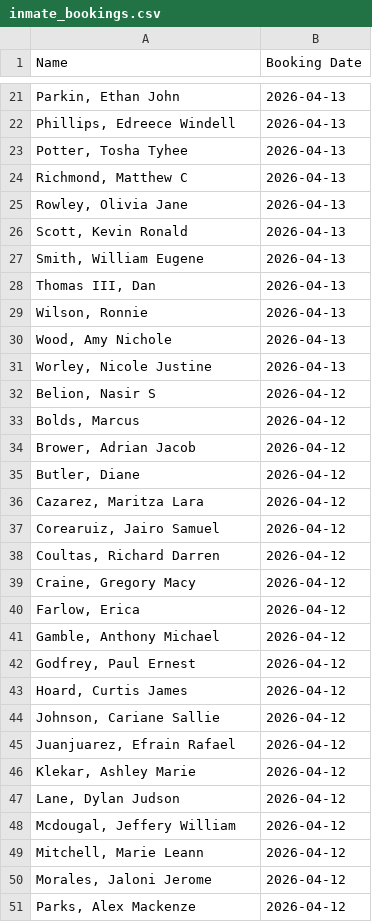
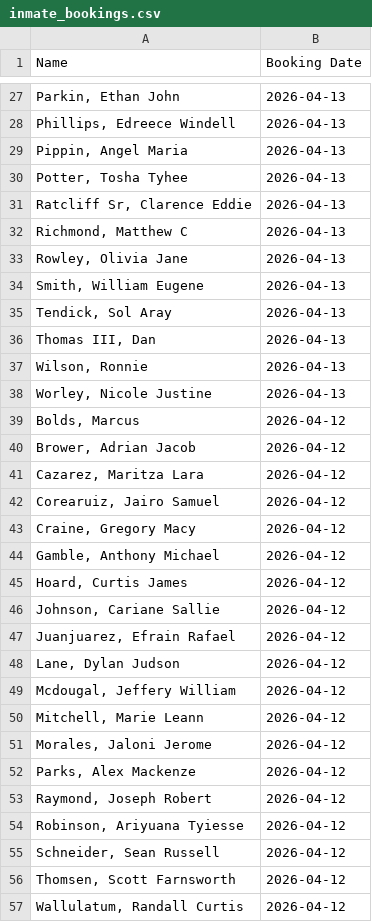
Before and after one commit to NguyenDa18/Portland-Jail-Data-Crawler, a CSV file: csvs/inmate_bookings.csv, drawn as a sheet; only a part is shown, gaps mark what is left out; the shorter side is filled out with more unchanged rows; the diff covers the shown part only.

```diff
--- a/csvs/inmate_bookings.csv
+++ b/csvs/inmate_bookings.csv
@@ -22,22 +28,18 @@ Name,Booking Date
 "Phillips, Edreece Windell",2026-04-13
+"Pippin, Angel Maria",2026-04-13
 "Potter, Tosha Tyhee",2026-04-13
+"Ratcliff Sr, Clarence Eddie",2026-04-13
 "Richmond, Matthew C",2026-04-13
 "Rowley, Olivia Jane",2026-04-13
-"Scott, Kevin Ronald",2026-04-13
 "Smith, William Eugene",2026-04-13
+"Tendick, Sol Aray",2026-04-13
 "Thomas III, Dan ",2026-04-13
 "Wilson, Ronnie ",2026-04-13
-"Wood, Amy Nichole",2026-04-13
 "Worley, Nicole Justine",2026-04-13
-"Belion, Nasir S",2026-04-12
 "Bolds, Marcus ",2026-04-12
 "Brower, Adrian Jacob",2026-04-12
-"Butler, Diane ",2026-04-12
 "Cazarez, Maritza Lara",2026-04-12
 "Corearuiz, Jairo Samuel",2026-04-12
-"Coultas, Richard Darren",2026-04-12
 "Craine, Gregory Macy",2026-04-12
-"Farlow, Erica ",2026-04-12
 "Gamble, Anthony Michael",2026-04-12
-"Godfrey, Paul Ernest",2026-04-12
 "Hoard, Curtis James",2026-04-12
@@ -45,3 +47,2 @@ Name,Booking Date
 "Juanjuarez, Efrain Rafael",2026-04-12
-"Klekar, Ashley Marie",2026-04-12
 "Lane, Dylan Judson",2026-04-12
```
Also changed, not shown: 7 added rows, 19 removed rows and 1 edited cell elsewhere in this file, csvs/inmate_charges.csv, csvs/inmate_details.csv.
